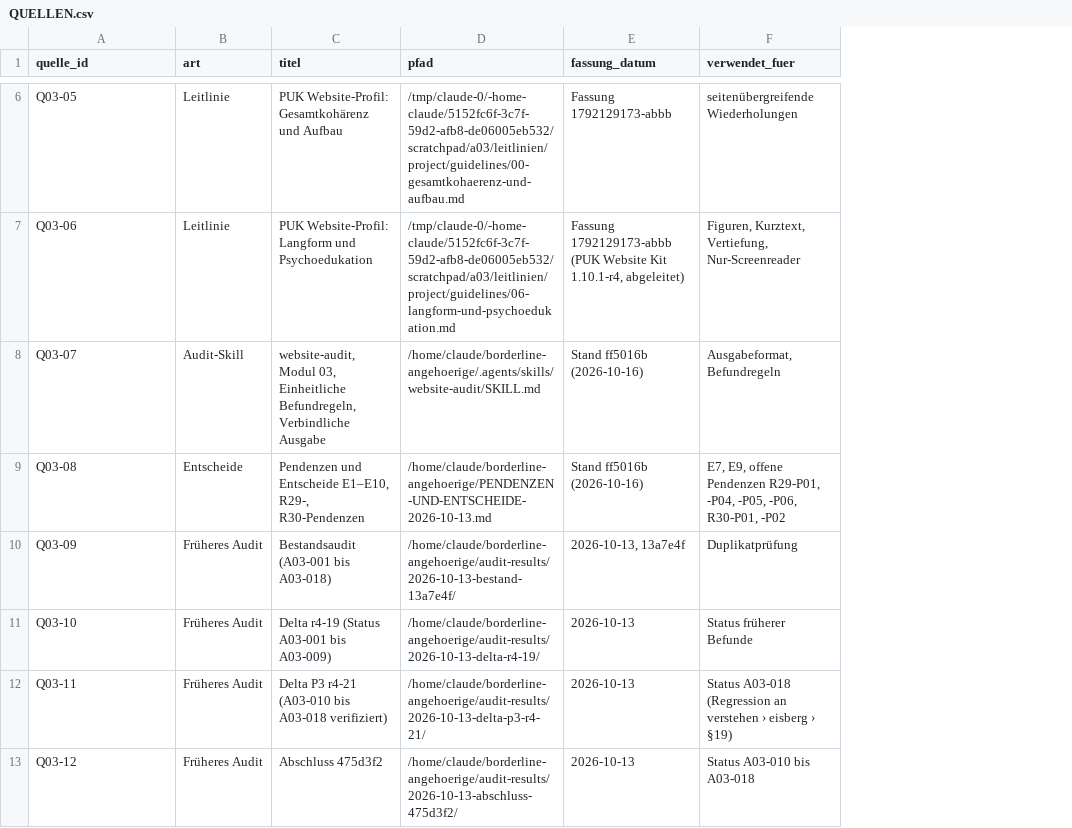
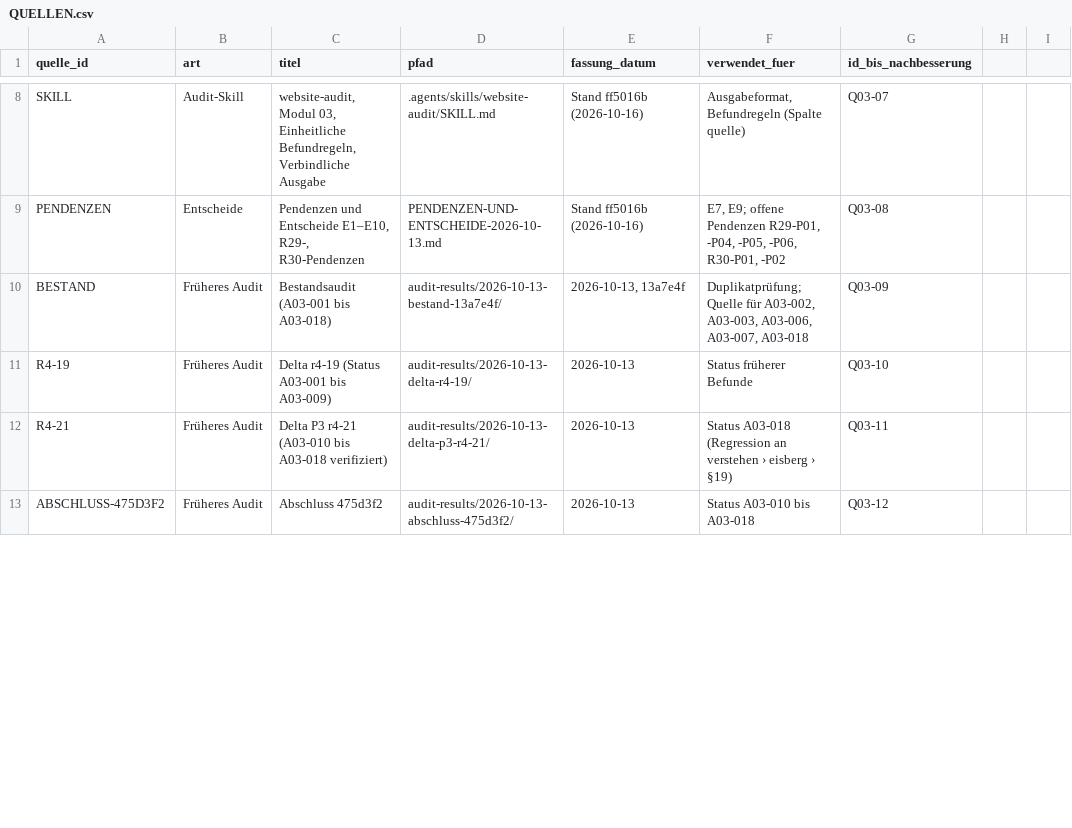
Before and after one commit to christaegger-dot/borderline-angehoerige, a CSV file: audit-results/2026-10-16-modul-03-r4-35/QUELLEN.csv, drawn as a sheet; only a part is shown, gaps mark what is left out; removed rows and columns are numbered as before the commit, all else as after; the diff covers the shown part only; the diff names each change by its address in the sheet, - before the commit and + after, or states it on an @@ line.

```diff
--- a/audit-results/2026-10-16-modul-03-r4-35/QUELLEN.csv
+++ b/audit-results/2026-10-16-modul-03-r4-35/QUELLEN.csv
+column G (id_bis_nachbesserung), rows 8-13: Q03-07 | Q03-08 | Q03-09 | Q03-10 | Q03-11 | Q03-12
+column H, empty
+column I, empty
-row 6: Q03-05 | Leitlinie | PUK Website-Profil: Gesamtkohärenz und Aufbau | /tmp/claude-0/-home-claude/5152fc6f-3c7f-59d2-afb8-de06005eb532/scratchpad/a03/leitlinien/project/guidelines/00-gesamtkohaerenz-und-aufbau.md | Fassung 1792129173-abbb | seitenübergreifende Wiederholungen
-row 7: Q03-06 | Leitlinie | PUK Website-Profil: Langform und Psychoedukation | /tmp/claude-0/-home-claude/5152fc6f-3c7f-59d2-afb8-de06005eb532/scratchpad/a03/leitlinien/project/guidelines/06-langform-und-psychoedukation.md | Fassung 1792129173-abbb (PUK Website Kit 1.10.1-r4, abgeleitet) | Figuren, Kurztext, Vertiefung, Nur-Screenreader
-A8 (quelle_id): Q03-07
+A8 (quelle_id): SKILL
-D8 (pfad): /home/claude/borderline-angehoerige/.agents/skills/website-audit/SKILL.md
+D8 (pfad): .agents/skills/website-audit/SKILL.md
-F8 (verwendet_fuer): Ausgabeformat, Befundregeln
+F8 (verwendet_fuer): Ausgabeformat, Befundregeln (Spalte quelle)
-A9 (quelle_id): Q03-08
+A9 (quelle_id): PENDENZEN
-D9 (pfad): /home/claude/borderline-angehoerige/PENDENZEN-UND-ENTSCHEIDE-2026-10-13.md
+D9 (pfad): PENDENZEN-UND-ENTSCHEIDE-2026-10-13.md
-F9 (verwendet_fuer): E7, E9, offene Pendenzen…
+F9 (verwendet_fuer): E7, E9; offene Pendenzen…
-A10 (quelle_id): Q03-09
+A10 (quelle_id): BESTAND
-D10 (pfad): /home/claude/borderline-angehoerige/audit-results/2026-10-13-bestand-13a7e4f/
+D10 (pfad): audit-results/2026-10-13-bestand-13a7e4f/
-F10 (verwendet_fuer): Duplikatprüfung
+F10 (verwendet_fuer): Duplikatprüfung; Quelle für A03-002, A03-003, A03-006, A03-007, A03-018
-A11 (quelle_id): Q03-10
+A11 (quelle_id): R4-19
-D11 (pfad): /home/claude/borderline-angehoerige/audit-results/2026-10-13-delta-r4-19/
+D11 (pfad): audit-results/2026-10-13-delta-r4-19/
-A12 (quelle_id): Q03-11
+A12 (quelle_id): R4-21
-D12 (pfad): /home/claude/borderline-angehoerige/audit-results/2026-10-13-delta-p3-r4-21/
+D12 (pfad): audit-results/2026-10-13-delta-p3-r4-21/
-A13 (quelle_id): Q03-12
+A13 (quelle_id): ABSCHLUSS-475D3F2
-D13 (pfad): /home/claude/borderline-angehoerige/audit-results/2026-10-13-abschluss-475d3f2/
+D13 (pfad): audit-results/2026-10-13-abschluss-475d3f2/
```
Also changed, not shown: 11 added rows, 4 removed rows and 36 edited cells elsewhere in this file, audit-results/2026-10-16-modul-03-r4-35/TESTMATRIX.csv, audit-results/2026-10-16-modul-03-r4-35/arbeit/kennzahlen-vergleich.csv, 8 other files.
